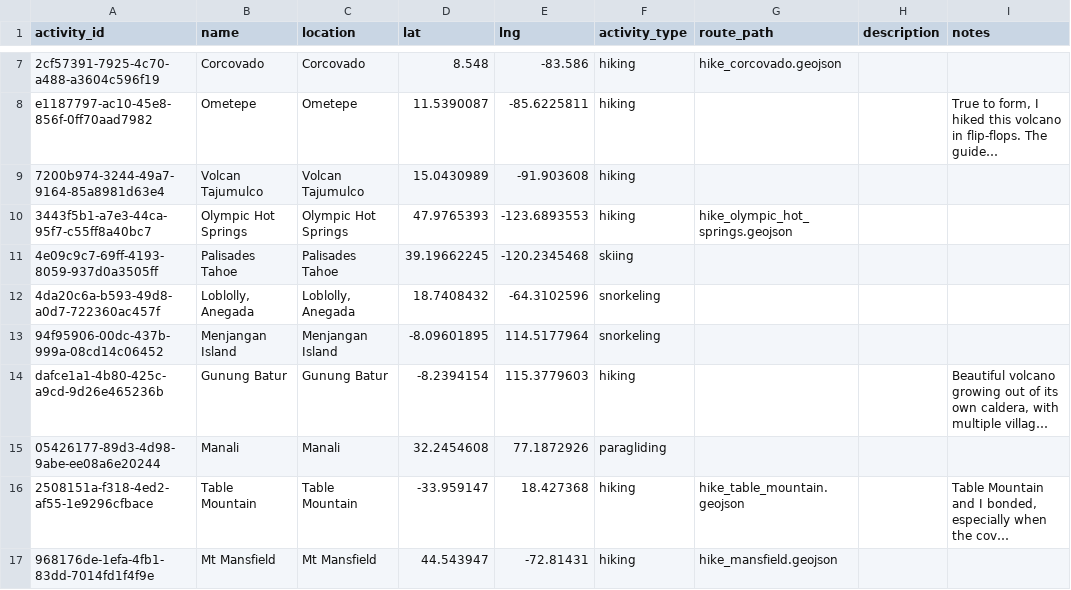
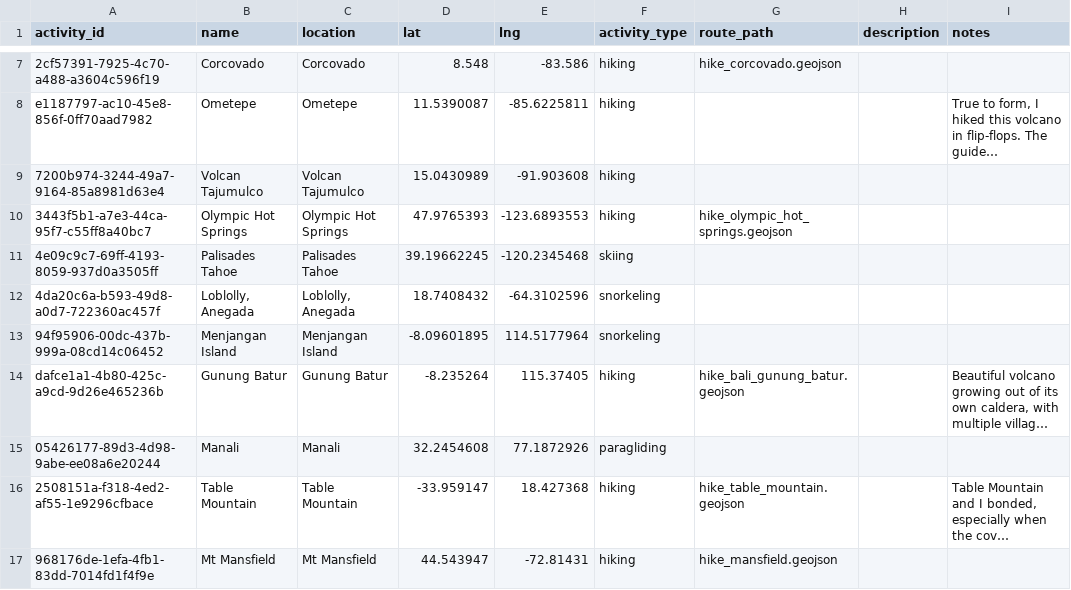
Before and after one commit to johbry17/Waypoints-A-Personal-BioGeography, a CSV file: docs/resources/data/activity.csv, drawn as a sheet; only a part is shown, gaps mark what is left out; long unchanged cells end in …; the diff names each change by its address in the sheet, - before the commit and + after, or states it on an @@ line.

```diff
--- a/docs/resources/data/activity.csv
+++ b/docs/resources/data/activity.csv
-D14 (lat): -8.2394154
+D14 (lat): -8.235264
-E14 (lng): 115.3779603
+E14 (lng): 115.37405
-G14 (route_path): (empty)
+G14 (route_path): hike_bali_gunung_batur.geojson
```
Also changed, not shown: docs/resources/data/routes.csv, 4 other files.
